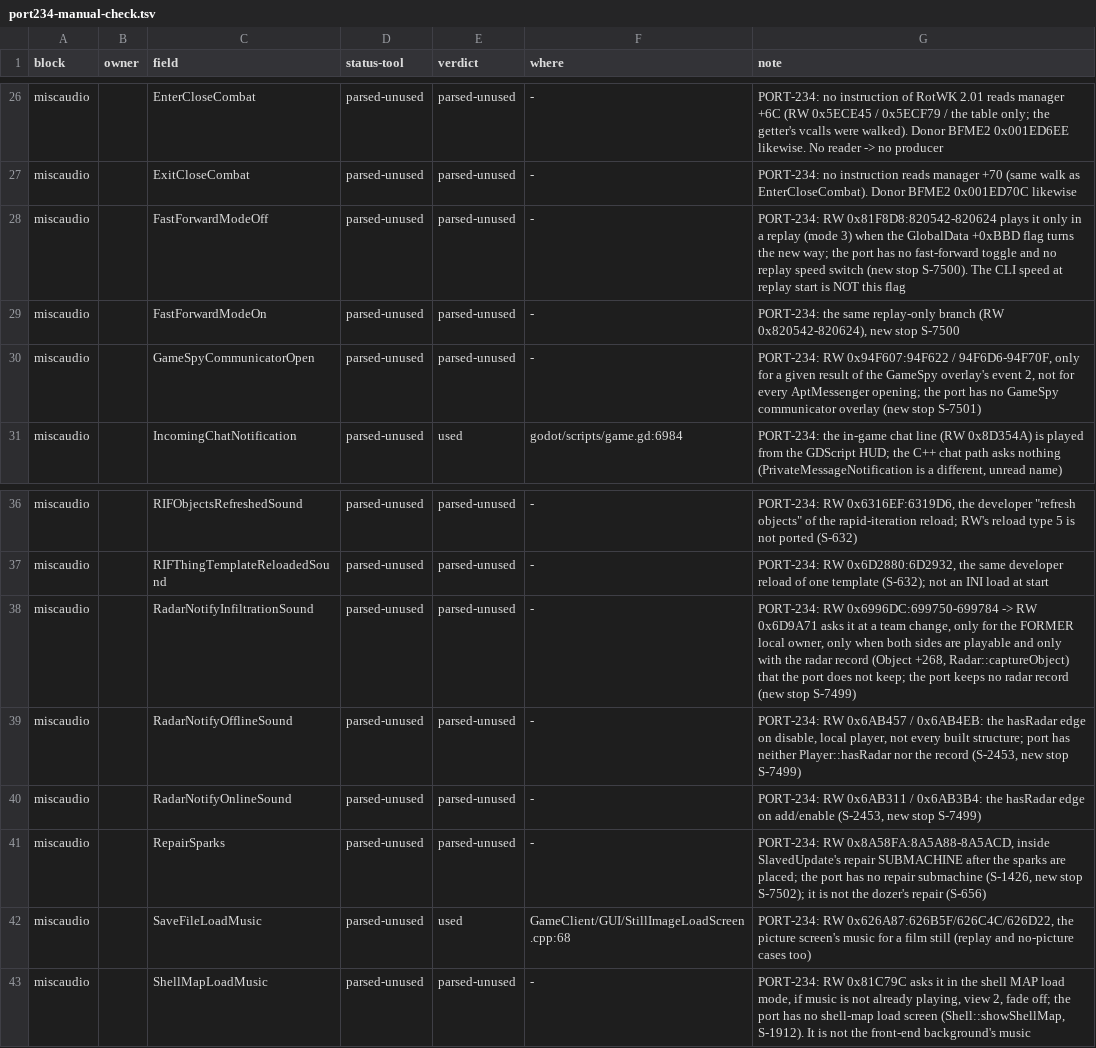
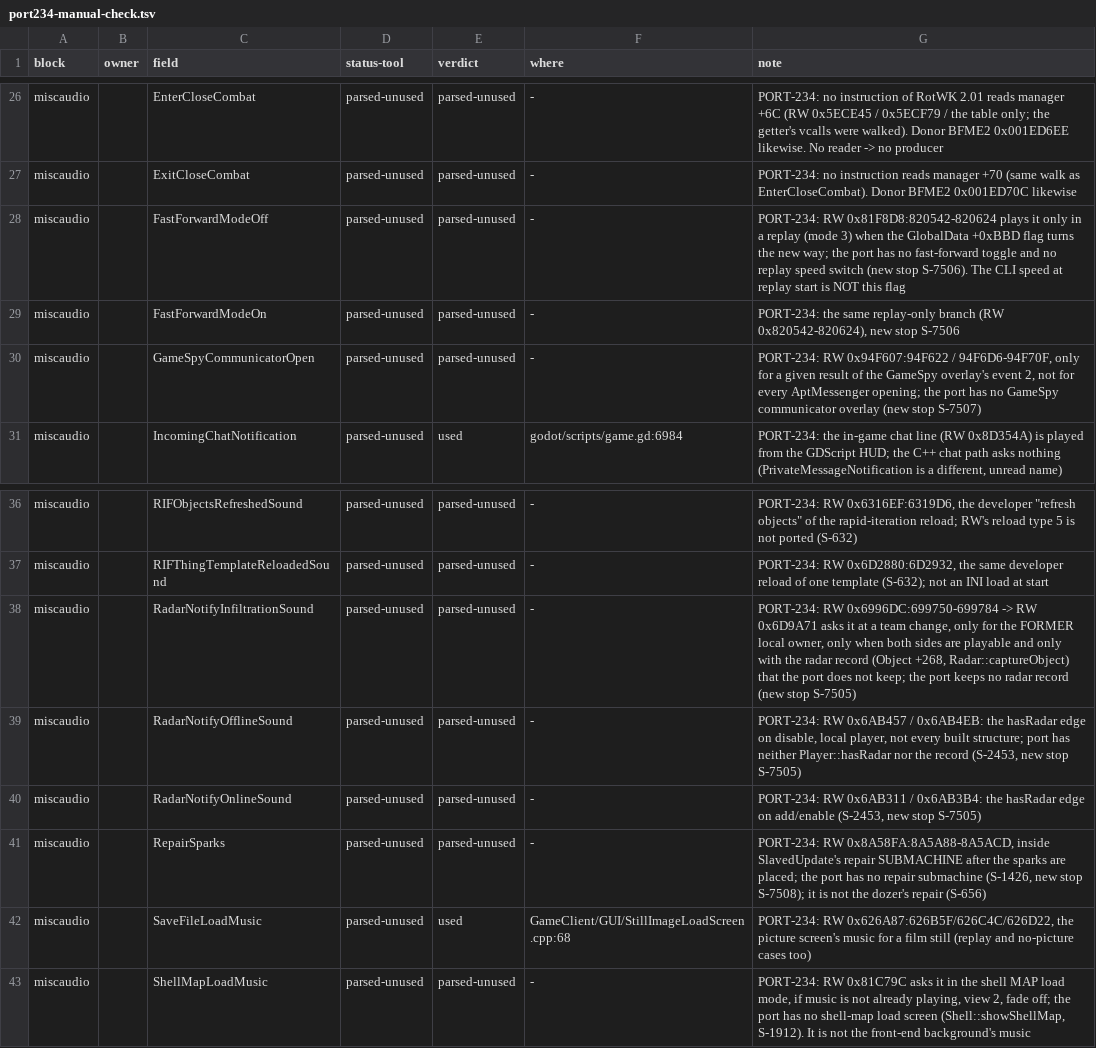
Before and after one commit to Gleb302596555/openbfme-godot, a TSV file: docs/ennorath/port234-manual-check.tsv, drawn as a sheet; only a part is shown, gaps mark what is left out.

Commit message:
Port 234: move the four new stops to S-7505 .. S-7508 (7499 .. 7504 are taken by open branches)
issues #338, #465, #562, #668 and #669 reserved 7499 .. 7504 in their own
RESERVED.tsv; the field verdicts and the night-watch row follow the renumbering.

Co-authored-by: arena-agent <297053741+arena-agent@users.noreply.github.com>

```diff
--- a/docs/ennorath/port234-manual-check.tsv
+++ b/docs/ennorath/port234-manual-check.tsv
@@ -27,5 +27,5 @@ miscaudio		EnterCloseCombat	parsed-unused	parsed-unused	-	PORT-234: no instructi
 miscaudio		ExitCloseCombat	parsed-unused	parsed-unused	-	PORT-234: no instruction reads manager +70 (same walk as EnterCloseCombat). Donor BFME2 0x001ED70C likewise
-miscaudio		FastForwardModeOff	parsed-unused	parsed-unused	-	PORT-234: RW 0x81F8D8:820542-820624 plays it only in a replay (mode 3) when the GlobalData +0xBBD flag turns the new way; the port has no fast-forward toggle and no replay speed switch (new stop S-7500). The CLI speed at replay start is NOT this flag
-miscaudio		FastForwardModeOn	parsed-unused	parsed-unused	-	PORT-234: the same replay-only branch (RW 0x820542-820624), new stop S-7500
-miscaudio		GameSpyCommunicatorOpen	parsed-unused	parsed-unused	-	PORT-234: RW 0x94F607:94F622 / 94F6D6-94F70F, only for a given result of the GameSpy overlay's event 2, not for every AptMessenger opening; the port has no GameSpy communicator overlay (new stop S-7501)
+miscaudio		FastForwardModeOff	parsed-unused	parsed-unused	-	PORT-234: RW 0x81F8D8:820542-820624 plays it only in a replay (mode 3) when the GlobalData +0xBBD flag turns the new way; the port has no fast-forward toggle and no replay speed switch (new stop S-7506). The CLI speed at replay start is NOT this flag
+miscaudio		FastForwardModeOn	parsed-unused	parsed-unused	-	PORT-234: the same replay-only branch (RW 0x820542-820624), new stop S-7506
+miscaudio		GameSpyCommunicatorOpen	parsed-unused	parsed-unused	-	PORT-234: RW 0x94F607:94F622 / 94F6D6-94F70F, only for a given result of the GameSpy overlay's event 2, not for every AptMessenger opening; the port has no GameSpy communicator overlay (new stop S-7507)
 miscaudio		IncomingChatNotification	parsed-unused	used	godot/scripts/game.gd:6984	PORT-234: the in-game chat line (RW 0x8D354A) is played from the GDScript HUD; the C++ chat path asks nothing (PrivateMessageNotification is a different, unread name)
@@ -37,6 +37,6 @@ miscaudio		RIFObjectsRefreshedSound	parsed-unused	parsed-unused	-	PORT-234: RW 0
 miscaudio		RIFThingTemplateReloadedSound	parsed-unused	parsed-unused	-	PORT-234: RW 0x6D2880:6D2932, the same developer reload of one template (S-632); not an INI load at start
-miscaudio		RadarNotifyInfiltrationSound	parsed-unused	parsed-unused	-	PORT-234: RW 0x6996DC:699750-699784 -> RW 0x6D9A71 asks it at a team change, only for the FORMER local owner, only when both sides are playable and only with the radar record (Object +268, Radar::captureObject) that the port does not keep; the port keeps no radar record (new stop S-7499)
-miscaudio		RadarNotifyOfflineSound	parsed-unused	parsed-unused	-	PORT-234: RW 0x6AB457 / 0x6AB4EB: the hasRadar edge on disable, local player, not every built structure; port has neither Player::hasRadar nor the record (S-2453, new stop S-7499)
-miscaudio		RadarNotifyOnlineSound	parsed-unused	parsed-unused	-	PORT-234: RW 0x6AB311 / 0x6AB3B4: the hasRadar edge on add/enable (S-2453, new stop S-7499)
-miscaudio		RepairSparks	parsed-unused	parsed-unused	-	PORT-234: RW 0x8A58FA:8A5A88-8A5ACD, inside SlavedUpdate's repair SUBMACHINE after the sparks are placed; the port has no repair submachine (S-1426, new stop S-7502); it is not the dozer's repair (S-656)
+miscaudio		RadarNotifyInfiltrationSound	parsed-unused	parsed-unused	-	PORT-234: RW 0x6996DC:699750-699784 -> RW 0x6D9A71 asks it at a team change, only for the FORMER local owner, only when both sides are playable and only with the radar record (Object +268, Radar::captureObject) that the port does not keep; the port keeps no radar record (new stop S-7505)
+miscaudio		RadarNotifyOfflineSound	parsed-unused	parsed-unused	-	PORT-234: RW 0x6AB457 / 0x6AB4EB: the hasRadar edge on disable, local player, not every built structure; port has neither Player::hasRadar nor the record (S-2453, new stop S-7505)
+miscaudio		RadarNotifyOnlineSound	parsed-unused	parsed-unused	-	PORT-234: RW 0x6AB311 / 0x6AB3B4: the hasRadar edge on add/enable (S-2453, new stop S-7505)
+miscaudio		RepairSparks	parsed-unused	parsed-unused	-	PORT-234: RW 0x8A58FA:8A5A88-8A5ACD, inside SlavedUpdate's repair SUBMACHINE after the sparks are placed; the port has no repair submachine (S-1426, new stop S-7508); it is not the dozer's repair (S-656)
 miscaudio		SaveFileLoadMusic	parsed-unused	used	GameClient/GUI/StillImageLoadScreen.cpp:68	PORT-234: RW 0x626A87:626B5F/626C4C/626D22, the picture screen's music for a film still (replay and no-picture cases too)
```
Also changed, not shown: docs/stops.d/RESERVED.tsv, 10 other files.
